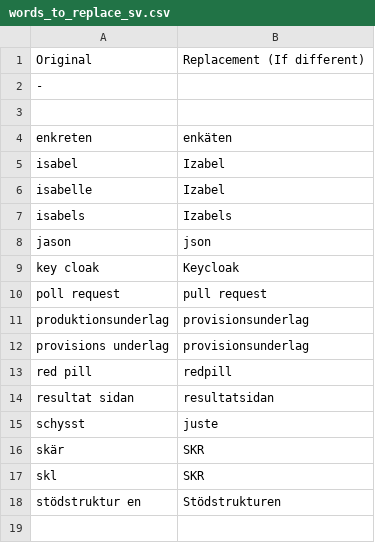
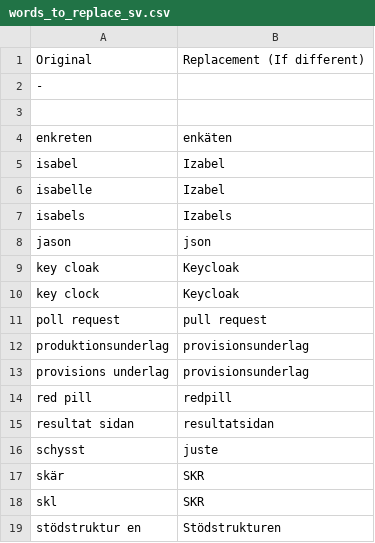
Before and after one commit to AndreasArvidsson/andreas-talon, a CSV file: core/vocabulary/words_to_replace_sv.csv, drawn as a sheet.

Commit message:
Updated words to replace

```diff
--- a/core/vocabulary/words_to_replace_sv.csv
+++ b/core/vocabulary/words_to_replace_sv.csv
@@ -9,2 +9,3 @@ jason, json
 key cloak, Keycloak
+key clock, Keycloak
 poll request, pull request
```
